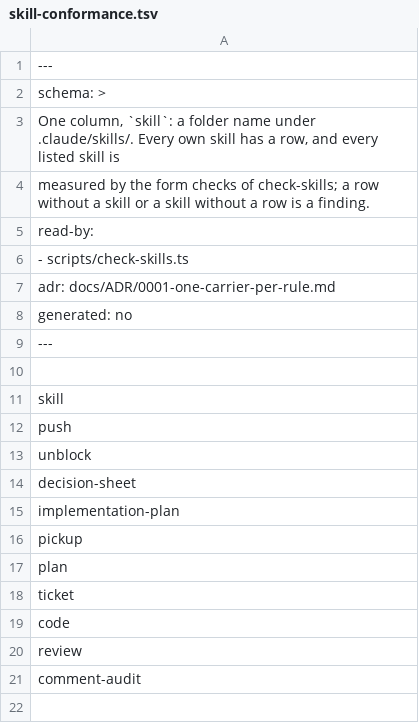
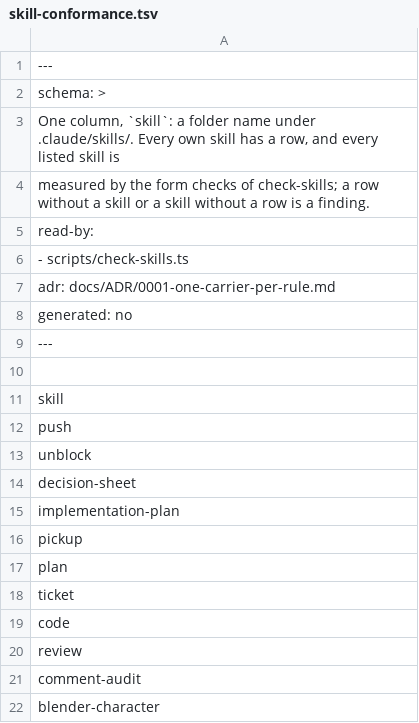
Before and after one commit to lradermacher/pixecutive, a TSV file: .claude/data/skill-conformance.tsv, drawn as a sheet; the diff names each change by its address in the sheet, - before the commit and + after, or states it on an @@ line.

```diff
--- a/.claude/data/skill-conformance.tsv
+++ b/.claude/data/skill-conformance.tsv
+row 22: blender-character
```
Also changed, not shown: 3 other files.
